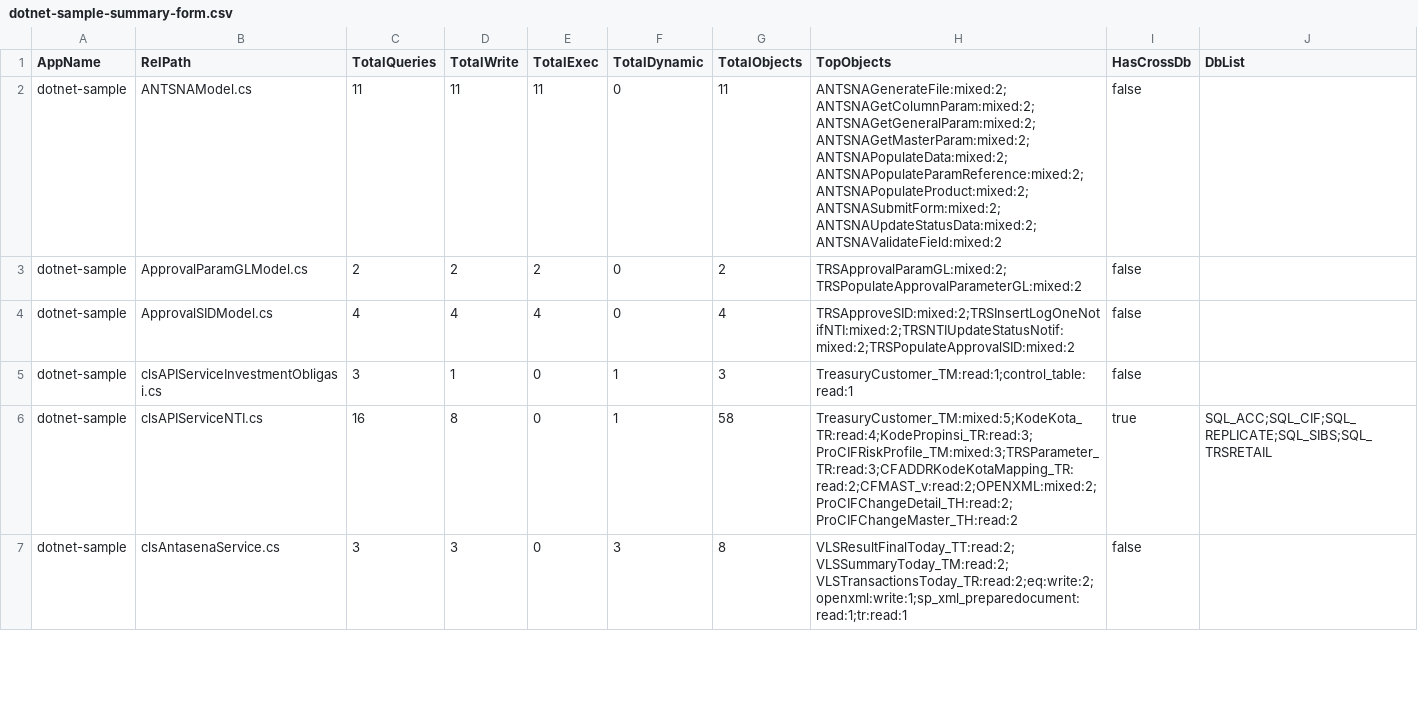
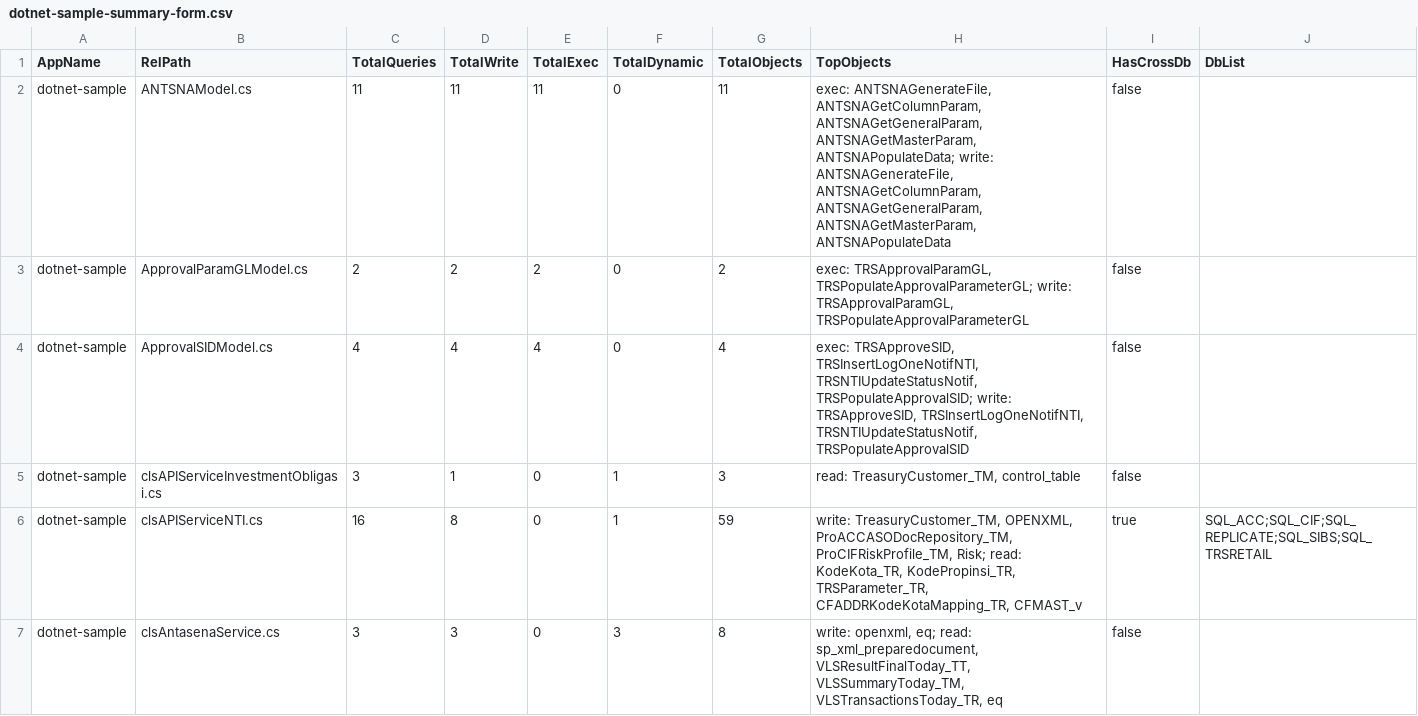
Before and after one commit to alkahfi6/code_sql_scan, a CSV file: out_regress/dotnet-sample-summary-form.csv, drawn as a sheet; only a part is shown; the diff covers the shown part only.

```diff
--- a/out_regress/dotnet-sample-summary-form.csv
+++ b/out_regress/dotnet-sample-summary-form.csv
@@ -1,7 +1,7 @@
 AppName,RelPath,TotalQueries,TotalWrite,TotalExec,TotalDynamic,TotalObjects,TopObjects,HasCrossDb,DbList
-dotnet-sample,ANTSNAModel.cs,11,11,11,0,11,ANTSNAGenerateFile:mixed:2;ANTSNAGetColumnParam:mixed:2;ANTSNAGetGeneralParam:mixed:2;ANTSNAGetMasterParam:mixed:2;ANTSNAPopulateData:mixed:2;ANTSNAPopulateParamReference:mixed:2;ANTSNAPopulateProduct:mixed:2;ANTSNASubmitForm:mixed:2;ANTSNAUpdateStatusData:mixed:2;ANTSNAValidateField:mixed:2,false,
-dotnet-sample,ApprovalParamGLModel.cs,2,2,2,0,2,TRSApprovalParamGL:mixed:2;TRSPopulateApprovalParameterGL:mixed:2,false,
-dotnet-sample,ApprovalSIDModel.cs,4,4,4,0,4,TRSApproveSID:mixed:2;TRSInsertLogOneNotifNTI:mixed:2;TRSNTIUpdateStatusNotif:mixed:2;TRSPopulateApprovalSID:mixed:2,false,
-dotnet-sample,clsAPIServiceInvestmentObligasi.cs,3,1,0,1,3,TreasuryCustomer_TM:read:1;control_table:read:1,false,
-dotnet-sample,clsAPIServiceNTI.cs,16,8,0,1,58,TreasuryCustomer_TM:mixed:5;KodeKota_TR:read:4;KodePropinsi_TR:read:3;ProCIFRiskProfile_TM:mixed:3;TRSParameter_TR:read:3;CFADDRKodeKotaMapping_TR:read:2;CFMAST_v:read:2;OPENXML:mixed:2;ProCIFChangeDetail_TH:read:2;ProCIFChangeMaster_TH:read:2,true,SQL_ACC;SQL_CIF;SQL_REPLICATE;SQL_SIBS;SQL_TRSRETAIL
-dotnet-sample,clsAntasenaService.cs,3,3,0,3,8,VLSResultFinalToday_TT:read:2;VLSSummaryToday_TM:read:2;VLSTransactionsToday_TR:read:2;eq:write:2;openxml:write:1;sp_xml_preparedocument:read:1;tr:read:1,false,
+dotnet-sample,ANTSNAModel.cs,11,11,11,0,11,"exec: ANTSNAGenerateFile, ANTSNAGetColumnParam, ANTSNAGetGeneralParam, ANTSNAGetMasterParam, ANTSNAPopulateData; write: ANTSNAGenerateFile, ANTSNAGetColumnParam, ANTSNAGetGeneralParam, ANTSNAGetMasterParam, ANTSNAPopulateData",false,
+dotnet-sample,ApprovalParamGLModel.cs,2,2,2,0,2,"exec: TRSApprovalParamGL, TRSPopulateApprovalParameterGL; write: TRSApprovalParamGL, TRSPopulateApprovalParameterGL",false,
+dotnet-sample,ApprovalSIDModel.cs,4,4,4,0,4,"exec: TRSApproveSID, TRSInsertLogOneNotifNTI, TRSNTIUpdateStatusNotif, TRSPopulateApprovalSID; write: TRSApproveSID, TRSInsertLogOneNotifNTI, TRSNTIUpdateStatusNotif, TRSPopulateApprovalSID",false,
+dotnet-sample,clsAPIServiceInvestmentObligasi.cs,3,1,0,1,3,"read: TreasuryCustomer_TM, control_table",false,
+dotnet-sample,clsAPIServiceNTI.cs,16,8,0,1,59,"write: TreasuryCustomer_TM, OPENXML, ProACCASODocRepository_TM, ProCIFRiskProfile_TM, Risk; read: KodeKota_TR, KodePropinsi_TR, TRSParameter_TR, CFADDRKodeKotaMapping_TR, CFMAST_v",true,SQL_ACC;SQL_CIF;SQL_REPLICATE;SQL_SIBS;SQL_TRSRETAIL
+dotnet-sample,clsAntasenaService.cs,3,3,0,3,8,"write: openxml, eq; read: sp_xml_preparedocument, VLSResultFinalToday_TT, VLSSummaryToday_TM, VLSTransactionsToday_TR, eq",false,
```
Also changed, not shown: 11 edited cells elsewhere in this file, out_regress/dotnet-sample-summary-function.csv, 7 other files.
